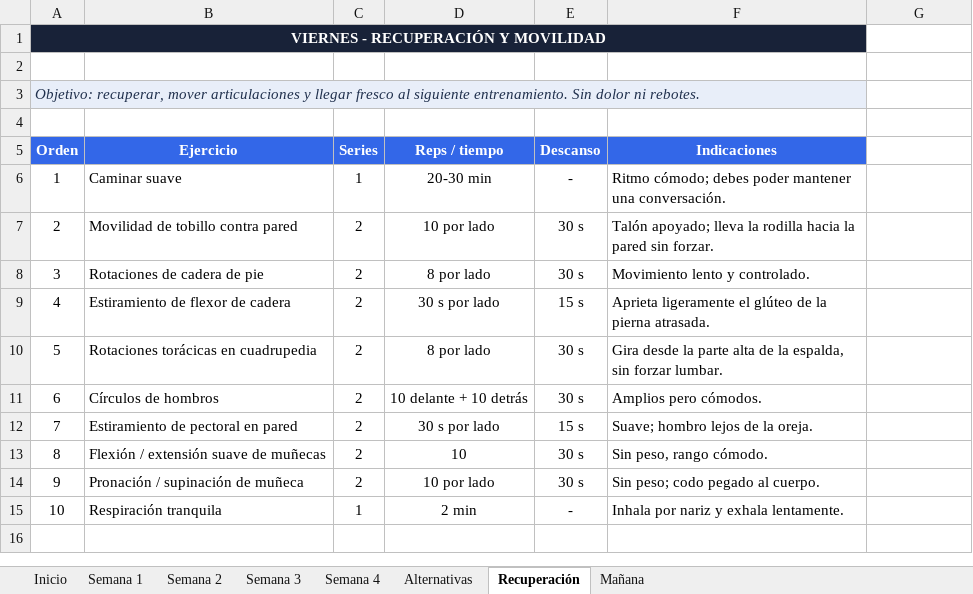
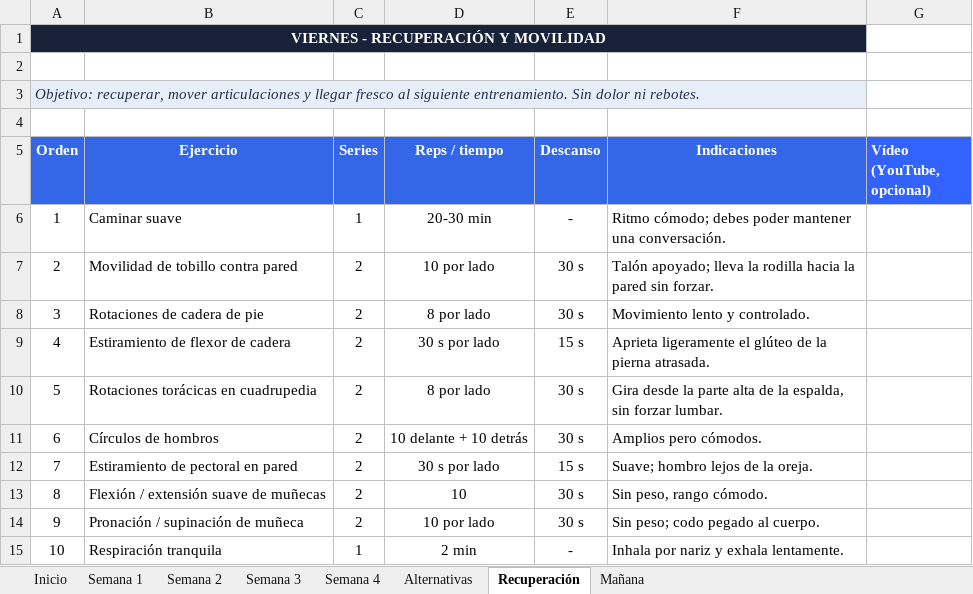
Before and after one commit to antonioprog23/GymFit, an Excel workbook: app/src/main/assets/rutina_plantilla.xlsx, sheet Recuperación, drawn as a sheet; values as stored, in another font and other column widths than the file's, no borders; the diff names each change by its address in the sheet, - before the commit and + after, or states it on an @@ line.

```diff
--- a/app/src/main/assets/rutina_plantilla.xlsx (sheet Recuperación)
+++ b/app/src/main/assets/rutina_plantilla.xlsx (sheet Recuperación)
-G5: (empty)
+G5: Vídeo (YouTube, opcional)
-G5 fill: none
+G5 fill: #3263FF
```
Also changed, not shown: sheet Inicio, sheet Semana 2, sheet Semana 4, sheet Semana 1, sheet Semana 3, sheet Mañana, 2 other files.
